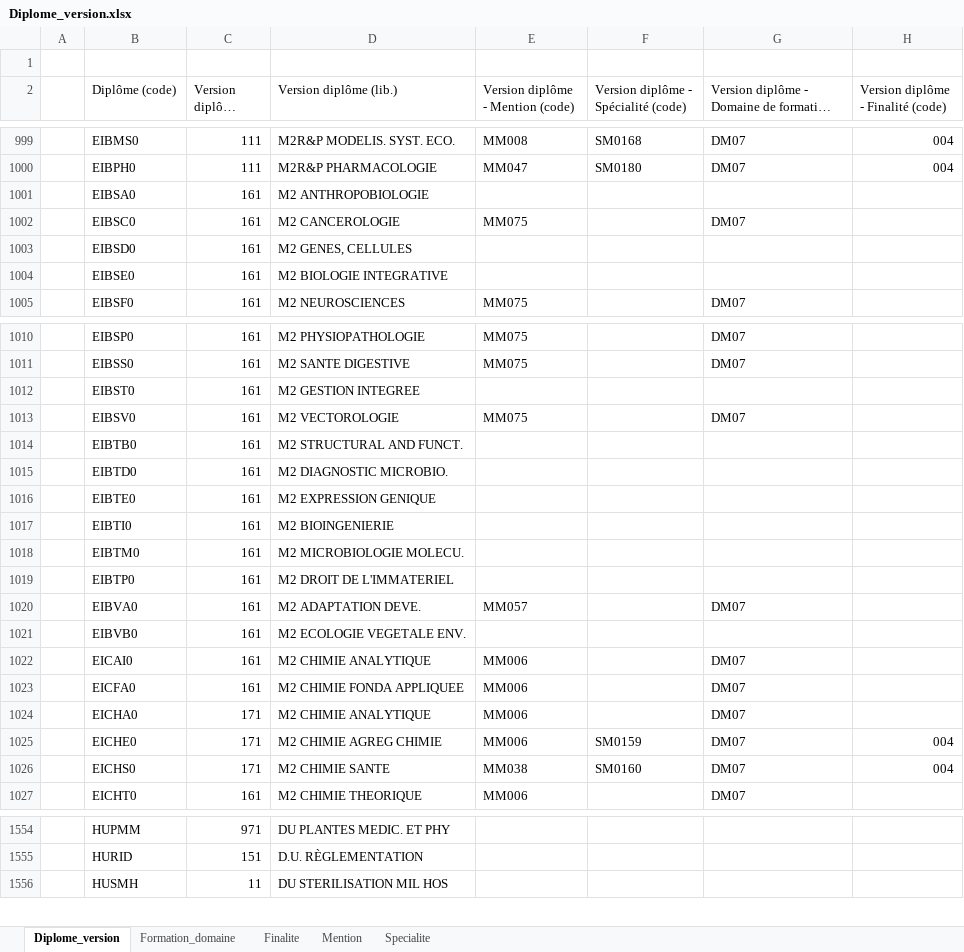
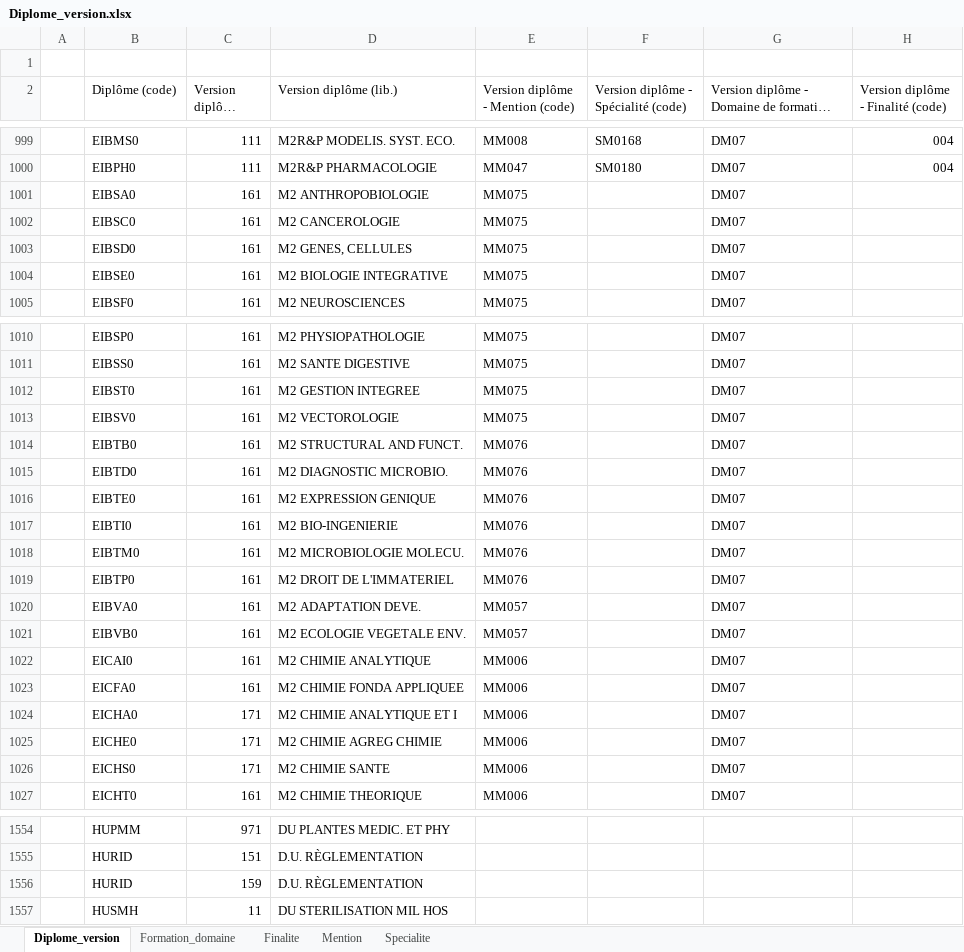
Before and after one commit to ove-ut3/apogee, an Excel workbook: raw/Diplome_version.xlsx, sheet Diplome_version, drawn as a sheet; only a part is shown, gaps mark what is left out; long unchanged cells end in …; values as stored, in another font and other column widths than the file's, no cell formats; the diff covers the shown part only; the diff names each change by its address in the sheet, - before the commit and + after, or states it on an @@ line.

```diff
--- a/raw/Diplome_version.xlsx (sheet Diplome_version)
+++ b/raw/Diplome_version.xlsx (sheet Diplome_version)
-E1001 (Version diplôme - Mention (code)): (empty)
+E1001 (Version diplôme - Mention (code)): MM075
-G1001: (empty)
+G1001: DM07
-E1003:E1004 (Version diplôme - Mention (code)): (empty)
+E1003:E1004 (Version diplôme - Mention (code)): MM075
-G1003:G1004: (empty)
+G1003:G1004: DM07
-E1012 (Version diplôme - Mention (code)): (empty)
+E1012 (Version diplôme - Mention (code)): MM075
-G1012: (empty)
+G1012: DM07
-E1014:E1019 (Version diplôme - Mention (code)): (empty)
+E1014:E1019 (Version diplôme - Mention (code)): MM076
-G1014:G1019: (empty)
+G1014:G1019: DM07
-D1017 (Version diplôme (lib.)): M2 BIOINGENIERIE
+D1017 (Version diplôme (lib.)): M2 BIO-INGENIERIE
-E1021 (Version diplôme - Mention (code)): (empty)
+E1021 (Version diplôme - Mention (code)): MM057
-G1021: (empty)
+G1021: DM07
-D1024 (Version diplôme (lib.)): M2 CHIMIE ANALYTIQUE
+D1024 (Version diplôme (lib.)): M2 CHIMIE ANALYTIQUE ET I
-F1025: SM0159
+F1025: (empty)
-H1025:H1026: 004
+H1025:H1026: (empty)
-E1026 (Version diplôme - Mention (code)): MM038
+E1026 (Version diplôme - Mention (code)): MM006
-F1026: SM0160
+F1026: (empty)
+row 1556:  | HURID | 159 | D.U. RÈGLEMENTATION
```
Also changed, not shown: 6 added rows and 23 edited cells elsewhere in this sheet, sheet Mention, sheet Formation_domaine, cell formats, raw/Composante.xlsx, raw/Diplome.xlsx, 5 other files.
